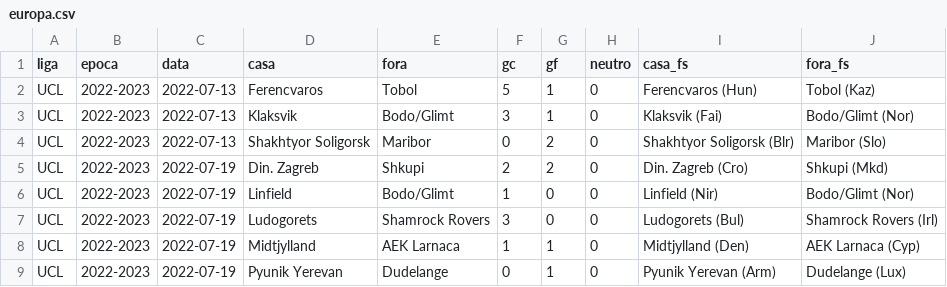
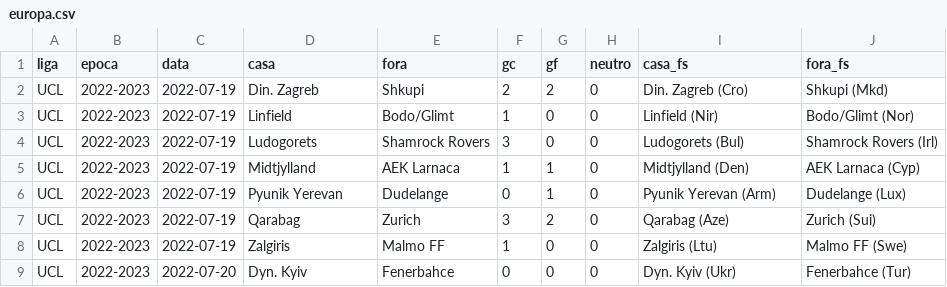
Before and after one commit to campinhos91/apostas, a CSV file: apostas-template/epocas/europa.csv, drawn as a sheet; only a part is shown; the shorter side is filled out with more unchanged rows.

```diff
--- a/apostas-template/epocas/europa.csv
+++ b/apostas-template/epocas/europa.csv
@@ -1,5 +1,2 @@
 liga,epoca,data,casa,fora,gc,gf,neutro,casa_fs,fora_fs
-UCL,2022-2023,2022-07-13,Ferencvaros,Tobol,5,1,0,Ferencvaros (Hun),Tobol (Kaz)
-UCL,2022-2023,2022-07-13,Klaksvik,Bodo/Glimt,3,1,0,Klaksvik (Fai),Bodo/Glimt (Nor)
-UCL,2022-2023,2022-07-13,Shakhtyor Soligorsk,Maribor,0,2,0,Shakhtyor Soligorsk (Blr),Maribor (Slo)
 UCL,2022-2023,2022-07-19,Din. Zagreb,Shkupi,2,2,0,Din. Zagreb (Cro),Shkupi (Mkd)
```
Also changed, not shown: apostas-template/epocas/selecoes.csv, 5 other files.
